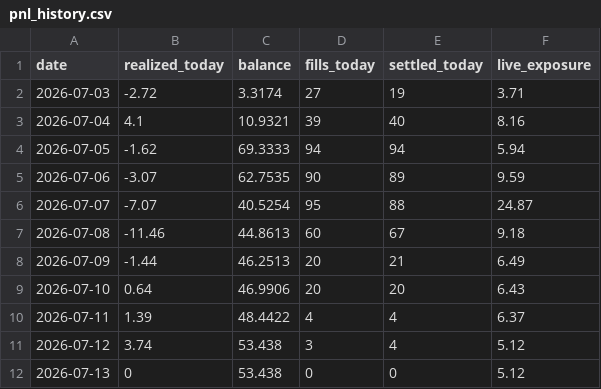
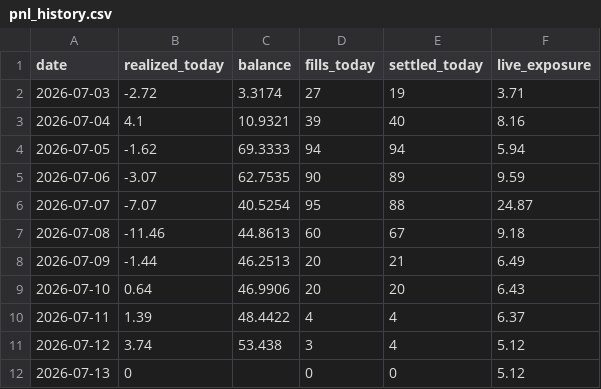
Before and after one commit to xbh970722/Polymarket-Kelshi, a CSV file: reports/pnl_history.csv, drawn as a sheet.

Commit message:
quant loop 07-13 02:56: auto fills/settlements

```diff
--- a/reports/pnl_history.csv
+++ b/reports/pnl_history.csv
@@ -11,2 +11,2 @@ date,realized_today,balance,fills_today,settled_today,live_exposure
 2026-07-12,3.74,53.438,3,4,5.12
-2026-07-13,0,53.438,0,0,5.12
+2026-07-13,0,,0,0,5.12
```
Also changed, not shown: 9 other files.
